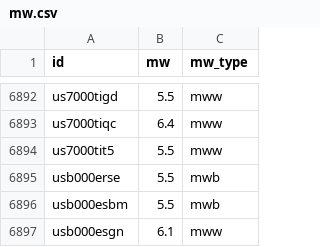
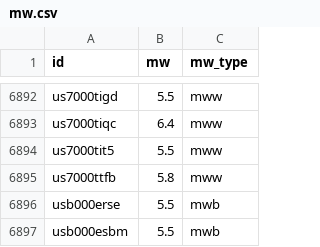
Before and after one commit to judithhubbard/earthquake-stats, a CSV file: pipeline/mw.csv, drawn as a sheet; only a part is shown, gaps mark what is left out; the shorter side is filled out with more unchanged rows; the diff names each change by its address in the sheet, - before the commit and + after, or states it on an @@ line.

```diff
--- a/pipeline/mw.csv
+++ b/pipeline/mw.csv
+row 6895: us7000ttfb | 5.8 | mww
```
